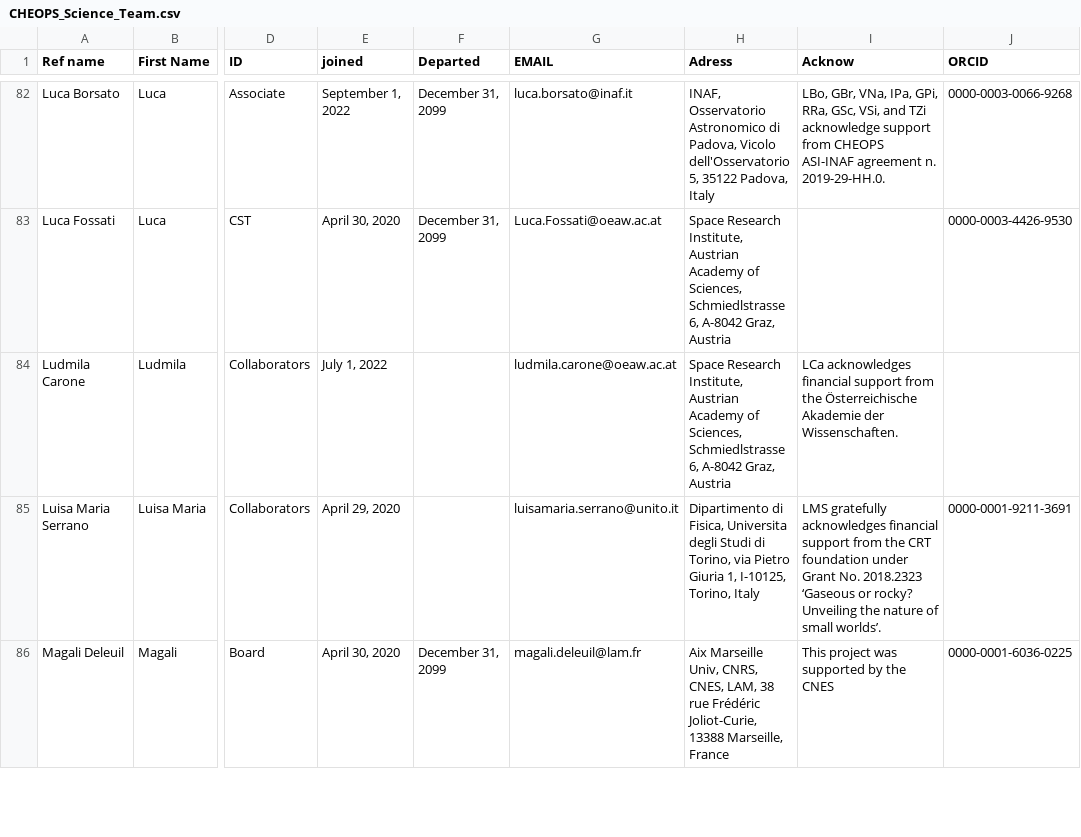
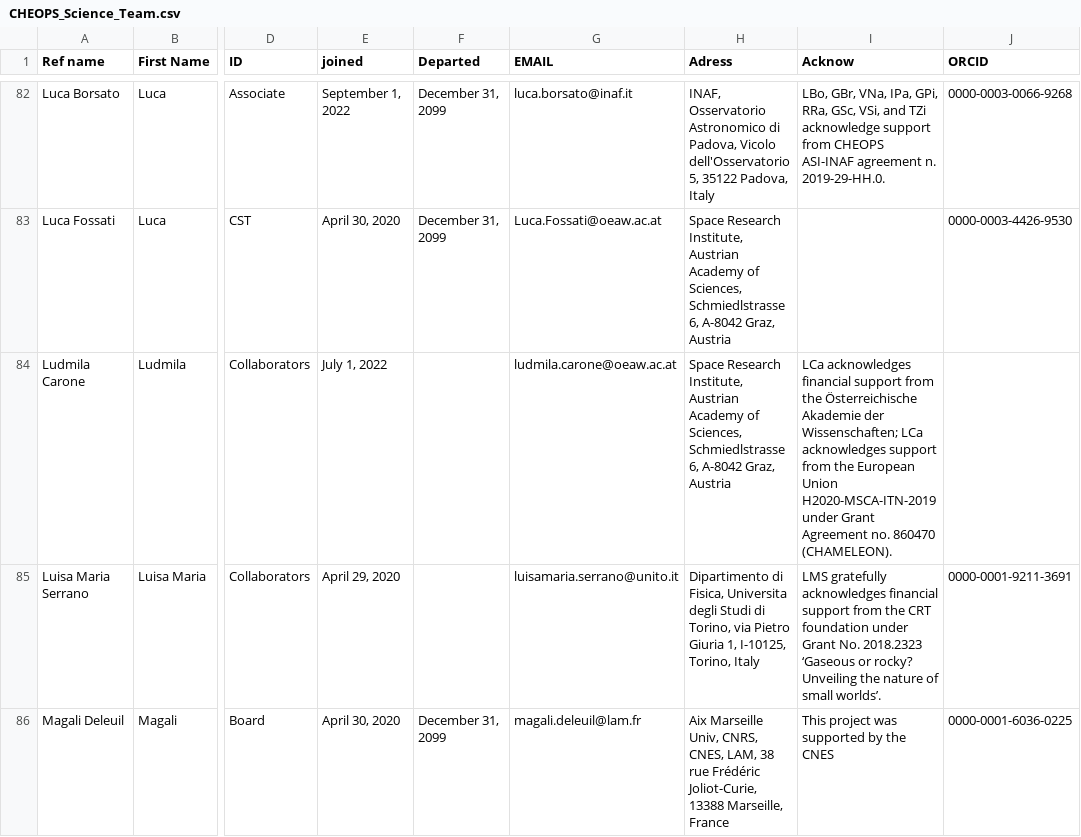
Before and after one commit to adleleu/author_list, a CSV file: CHEOPS_Science_Team.csv, drawn as a sheet; only a part is shown, gaps mark what is left out; ↵ is a line break in a cell; the diff names each change by its address in the sheet, - before the commit and + after, or states it on an @@ line.

Commit message:
updated CSV

```diff
--- a/CHEOPS_Science_Team.csv
+++ b/CHEOPS_Science_Team.csv
-I84 (Acknow): …Akademie der Wissenschaften.
+I84 (Acknow): …Akademie der Wissenschaften; LCa acknowledges support from the European Union H2020-MSCA-ITN-2019 under Grant Agreement no. 860470 ↵ (CHAMELEON).
```
